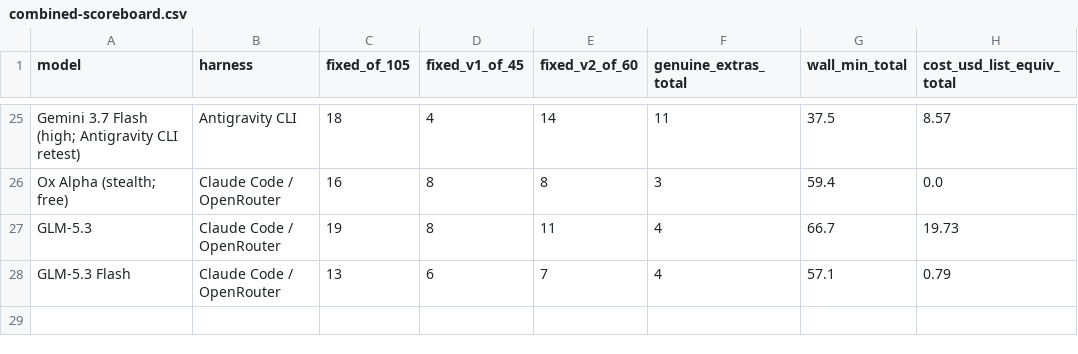
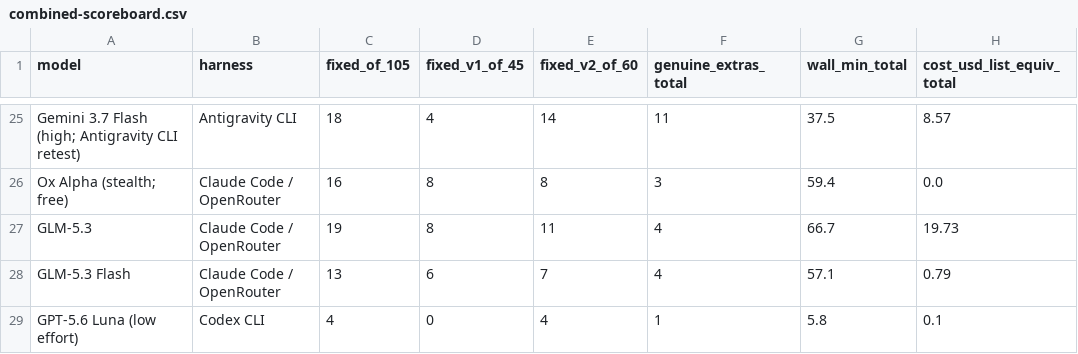
Before and after one commit to eoinmcgee1993/experiments, a CSV file: bug-hunt-bench/combined-scoreboard.csv, drawn as a sheet; only a part is shown, gaps mark what is left out.

```diff
--- a/bug-hunt-bench/combined-scoreboard.csv
+++ b/bug-hunt-bench/combined-scoreboard.csv
@@ -28 +28,2 @@ GLM-5.3,Claude Code / OpenRouter,19,8,11,4,66.7,19.73
 GLM-5.3 Flash,Claude Code / OpenRouter,13,6,7,4,57.1,0.79
+GPT-5.6 Luna (low effort),Codex CLI,4,0,4,1,5.8,0.1
```
Also changed, not shown: bug-hunt-bench/repo1-metrics.csv, bug-hunt-bench/repo1-scoreboard.csv, 2 other files.
